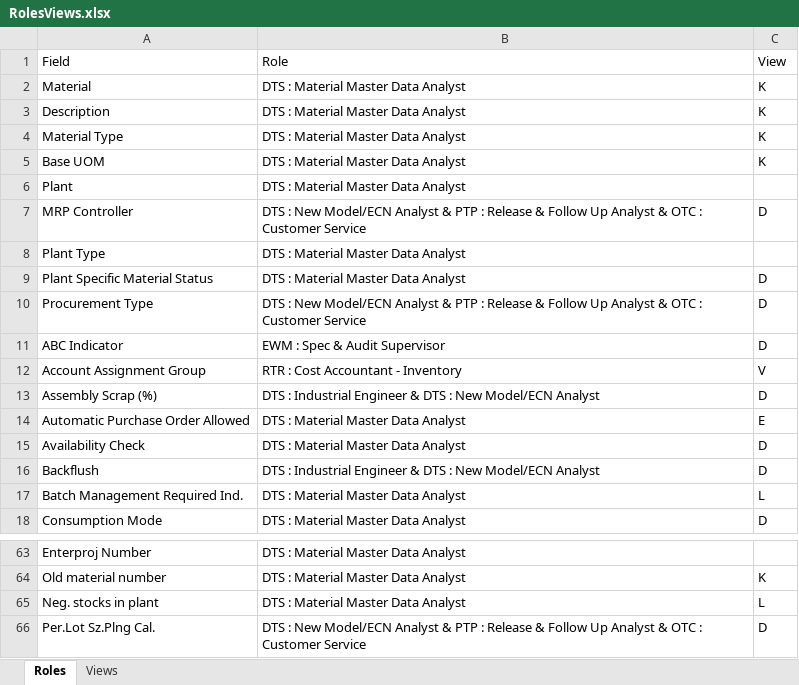
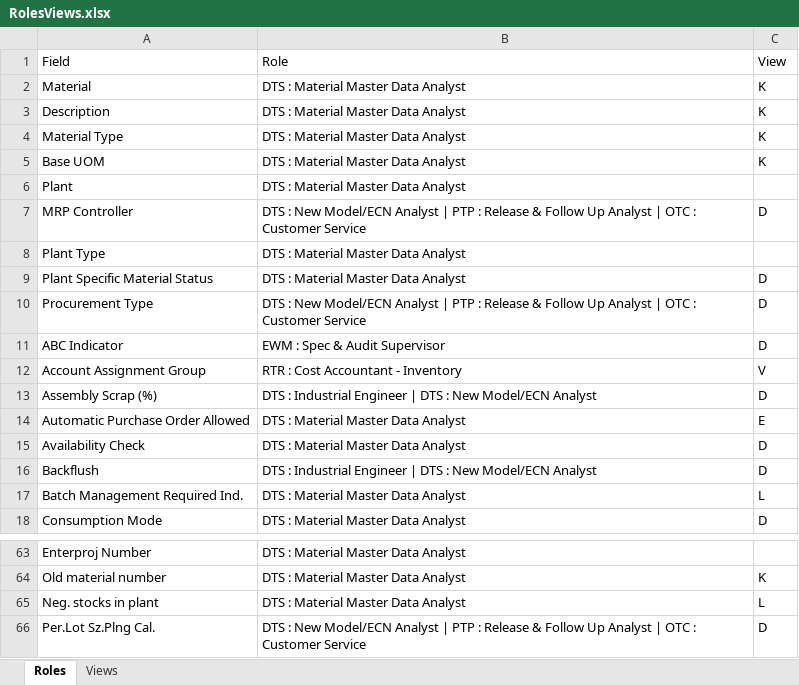
Before and after one commit to RodrigoPita02/PLM_Web, an Excel workbook: assets/RolesViews.xlsx, sheet Roles, drawn as a sheet; only a part is shown, gaps mark what is left out; values as stored, in another font and other column widths than the file's, no borders; the diff covers the shown part only; the diff names each change by its address in the sheet, - before the commit and + after, or states it on an @@ line.

```diff
--- a/assets/RolesViews.xlsx (sheet Roles)
+++ b/assets/RolesViews.xlsx (sheet Roles)
-B7: …Model/ECN Analyst & PTP : Release & Follow Up Analyst & OTC :…
+B7: …Model/ECN Analyst | PTP : Release & Follow Up Analyst | OTC :…
-B10: …Model/ECN Analyst & PTP : Release & Follow Up Analyst & OTC :…
+B10: …Model/ECN Analyst | PTP : Release & Follow Up Analyst | OTC :…
-B13: …Industrial Engineer & DTS :…
+B13: …Industrial Engineer | DTS :…
-B16: …Industrial Engineer & DTS :…
+B16: …Industrial Engineer | DTS :…
-B66: …Model/ECN Analyst & PTP : Release & Follow Up Analyst & OTC :…
+B66: …Model/ECN Analyst | PTP : Release & Follow Up Analyst | OTC :…
```
Also changed, not shown: 16 edited cells elsewhere in this sheet, 13 other files.
